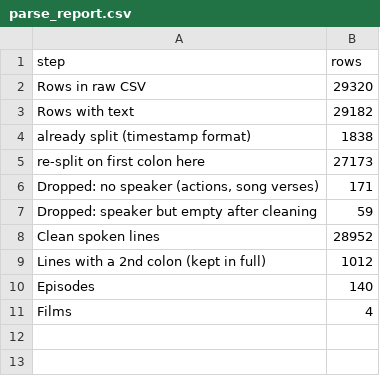
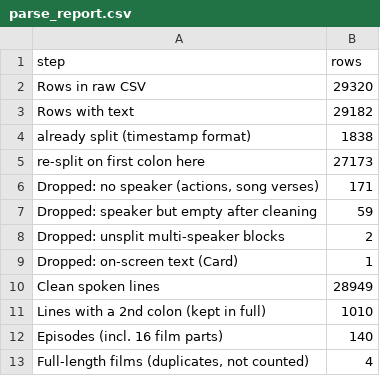
Before and after one commit to sean-hudson-data/sean-hudson-data.github.io, a CSV file: projects/futurama/data/parse_report.csv, drawn as a sheet.

```diff
--- a/projects/futurama/data/parse_report.csv
+++ b/projects/futurama/data/parse_report.csv
@@ -7,5 +7,7 @@ Rows with text,29182
 Dropped: speaker but empty after cleaning,59
-Clean spoken lines,28952
-Lines with a 2nd colon (kept in full),1012
-Episodes,140
-Films,4
+Dropped: unsplit multi-speaker blocks,2
+Dropped: on-screen text (Card),1
+Clean spoken lines,28949
+Lines with a 2nd colon (kept in full),1010
+Episodes (incl. 16 film parts),140
+"Full-length films (duplicates, not counted)",4
```
Also changed, not shown: projects/futurama/data/ass_by_character.csv, projects/futurama/data/bender_top_stems.csv, 22 other files.
